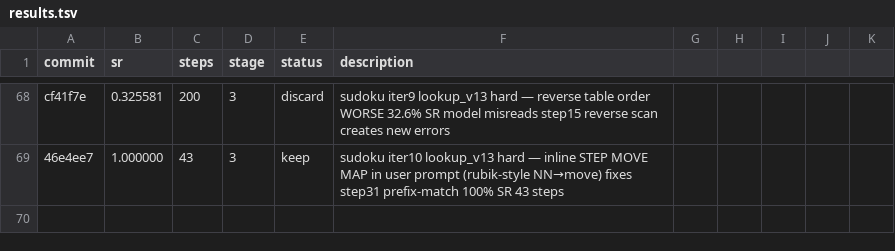
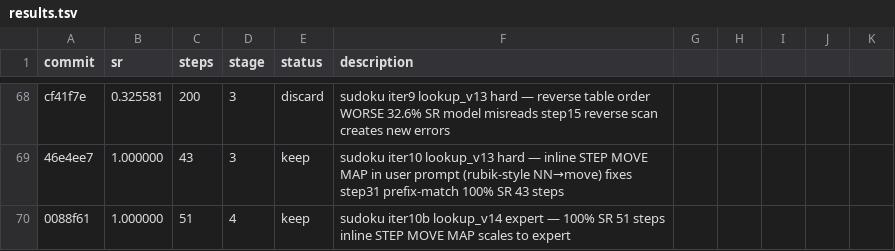
Before and after one commit to LSailer/Lecuture-AGI-Project, a TSV file: results.tsv, drawn as a sheet; only a part is shown, gaps mark what is left out.

Commit message:
results: keep sudoku iter10b 100% SR 51 steps — lookup_v14 expert, stage up to master

```diff
--- a/results.tsv
+++ b/results.tsv
@@ -69 +69,2 @@ cf41f7e	0.325581	200	3	discard	sudoku iter9 lookup_v13 hard — reverse table or
 46e4ee7	1.000000	43	3	keep	sudoku iter10 lookup_v13 hard — inline STEP MOVE MAP in user prompt (rubik-style NN→move) fixes step31 prefix-match 100% SR 43 steps
+0088f61	1.000000	51	4	keep	sudoku iter10b lookup_v14 expert — 100% SR 51 steps inline STEP MOVE MAP scales to expert
```
Also changed, not shown: 1 other file.
